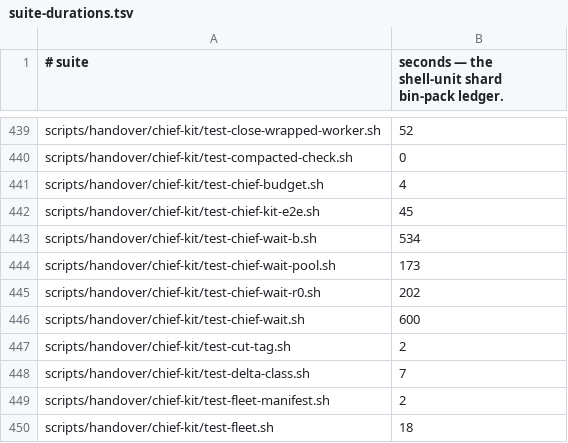
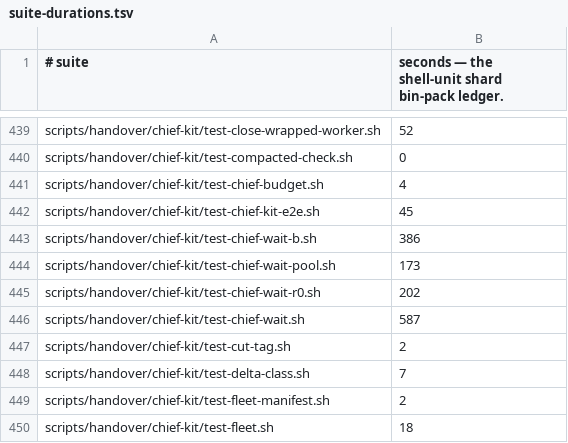
Before and after one commit to yotamleo-org/Himmel, a TSV file: scripts/ci/suite-durations.tsv, drawn as a sheet; only a part is shown, gaps mark what is left out.

```diff
--- a/scripts/ci/suite-durations.tsv
+++ b/scripts/ci/suite-durations.tsv
@@ -442,6 +442,6 @@ scripts/handover/chief-kit/test-chief-budget.sh	4
 scripts/handover/chief-kit/test-chief-kit-e2e.sh	45
-scripts/handover/chief-kit/test-chief-wait-b.sh	534
+scripts/handover/chief-kit/test-chief-wait-b.sh	386
 scripts/handover/chief-kit/test-chief-wait-pool.sh	173
 scripts/handover/chief-kit/test-chief-wait-r0.sh	202
-scripts/handover/chief-kit/test-chief-wait.sh	600
+scripts/handover/chief-kit/test-chief-wait.sh	587
 scripts/handover/chief-kit/test-cut-tag.sh	2
```
Also changed, not shown: scripts/ci/suite-tiers.tsv, 2 other files.
